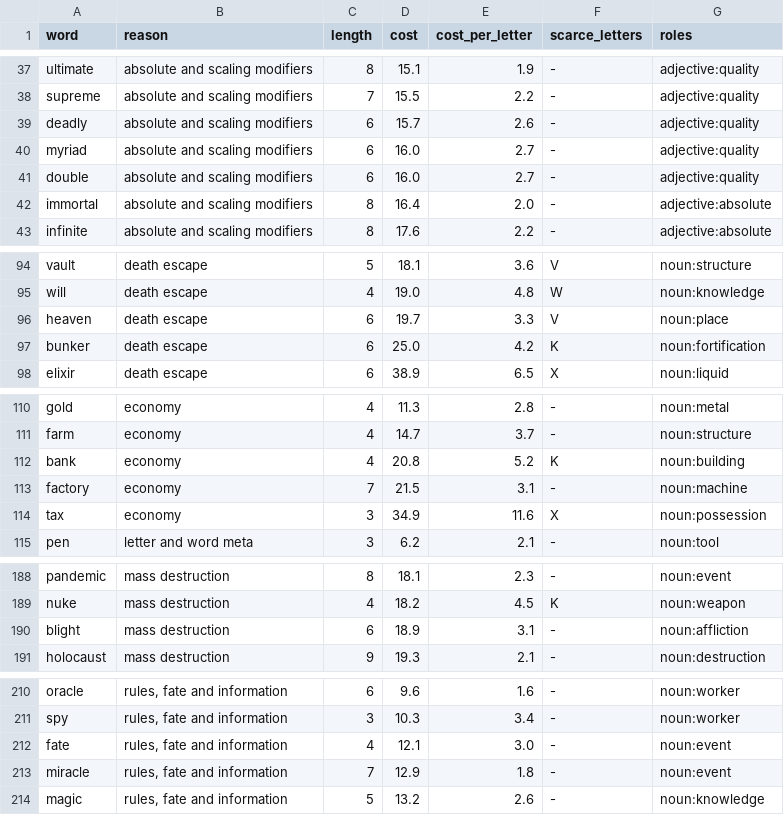
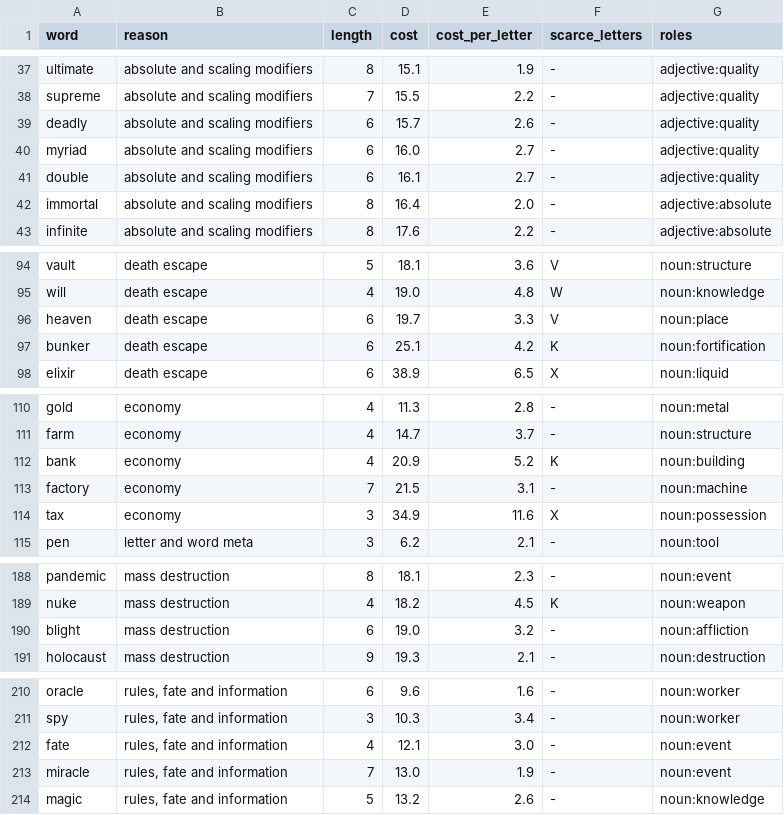
Before and after one commit to oneisnotprime/LastWord, a TSV file: data/watchlist.tsv, drawn as a sheet; only a part is shown, gaps mark what is left out; the diff covers the shown part only.

```diff
--- a/data/watchlist.tsv
+++ b/data/watchlist.tsv
@@ -40,3 +40,3 @@ deadly	absolute and scaling modifiers	6	15.7	2.6	-	adjective:quality
 myriad	absolute and scaling modifiers	6	16.0	2.7	-	adjective:quality
-double	absolute and scaling modifiers	6	16.0	2.7	-	adjective:quality
+double	absolute and scaling modifiers	6	16.1	2.7	-	adjective:quality
 immortal	absolute and scaling modifiers	8	16.4	2.0	-	adjective:absolute
@@ -96,3 +96,3 @@ will	death escape	4	19.0	4.8	W	noun:knowledge
 heaven	death escape	6	19.7	3.3	V	noun:place
-bunker	death escape	6	25.0	4.2	K	noun:fortification
+bunker	death escape	6	25.1	4.2	K	noun:fortification
 elixir	death escape	6	38.9	6.5	X	noun:liquid
@@ -111,3 +111,3 @@ gold	economy	4	11.3	2.8	-	noun:metal
 farm	economy	4	14.7	3.7	-	noun:structure
-bank	economy	4	20.8	5.2	K	noun:building
+bank	economy	4	20.9	5.2	K	noun:building
 factory	economy	7	21.5	3.1	-	noun:machine
@@ -189,3 +189,3 @@ pandemic	mass destruction	8	18.1	2.3	-	noun:event
 nuke	mass destruction	4	18.2	4.5	K	noun:weapon
-blight	mass destruction	6	18.9	3.1	-	noun:affliction
+blight	mass destruction	6	19.0	3.2	-	noun:affliction
 holocaust	mass destruction	9	19.3	2.1	-	noun:destruction
@@ -212,3 +212,3 @@ spy	rules, fate and information	3	10.3	3.4	-	noun:worker
 fate	rules, fate and information	4	12.1	3.0	-	noun:event
-miracle	rules, fate and information	7	12.9	1.8	-	noun:event
+miracle	rules, fate and information	7	13.0	1.9	-	noun:event
 magic	rules, fate and information	5	13.2	2.6	-	noun:knowledge
```
Also changed, not shown: 1 added row, 1 removed row and 13 edited cells elsewhere in this file, data/inert.tsv, data/overrides.tsv, 36 other files.
